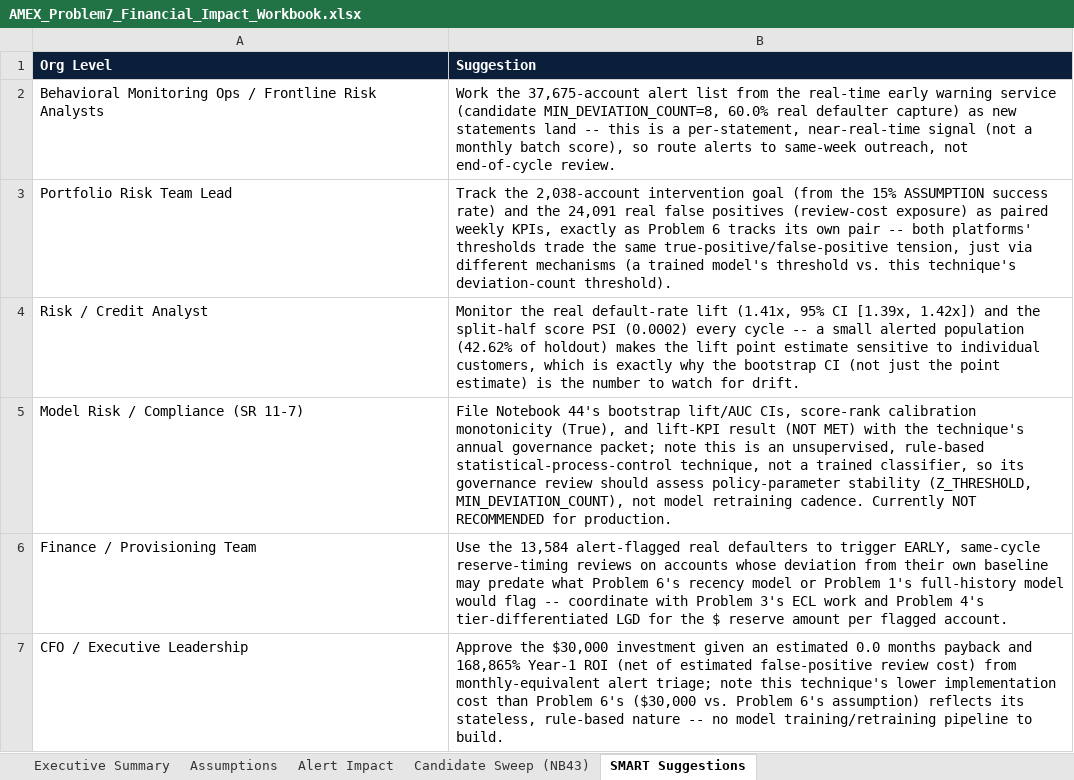
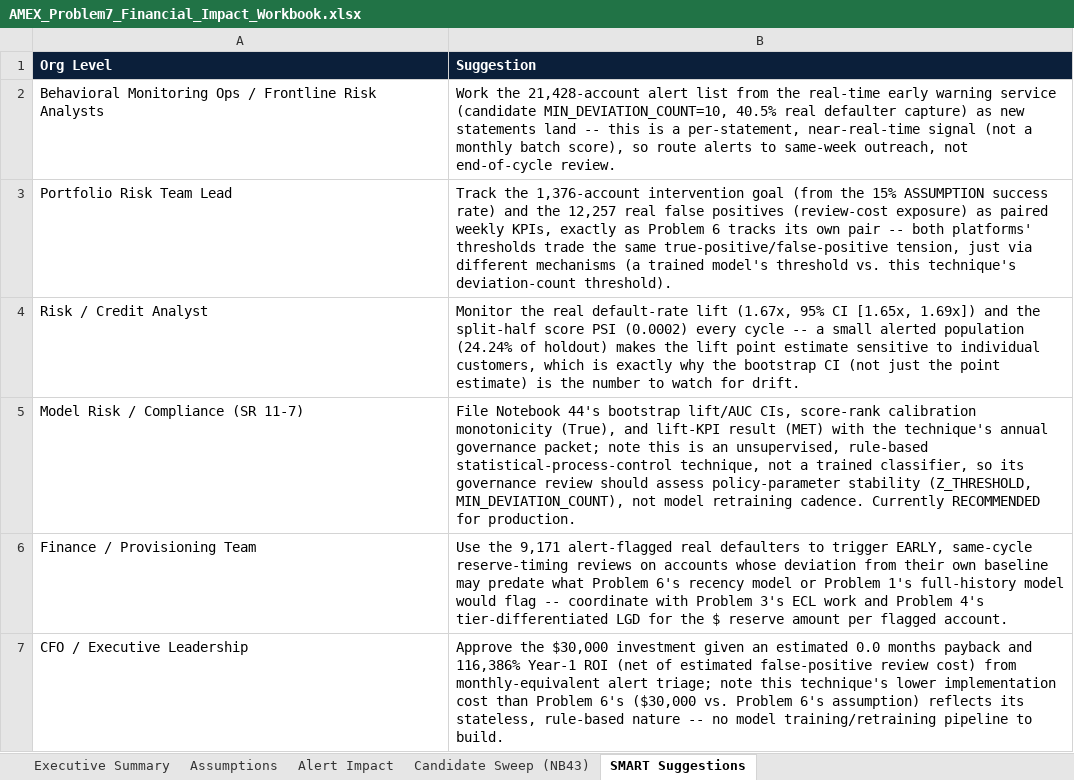
Before and after one commit to rnanda19/AMEX_RiskIQ_Enterprise_Credit_Risk_Platform, an Excel workbook: Problem7_Early_Warning_System/reports/financial_impact_reporting_packaging/AMEX_Problem7_Financial_Impact_Workbook.xlsx, sheet SMART Suggestions, drawn as a sheet; values as stored, in another font and other column widths than the file's, no borders; table styles not drawn; the diff names each change by its address in the sheet, - before the commit and + after, or states it on an @@ line.

```diff
--- a/Problem7_Early_Warning_System/reports/financial_impact_reporting_packaging/AMEX_Problem7_Financial_Impact_Workbook.xlsx (sheet SMART Suggestions)
+++ b/Problem7_Early_Warning_System/reports/financial_impact_reporting_packaging/AMEX_Problem7_Financial_Impact_Workbook.xlsx (sheet SMART Suggestions)
-B2 (Suggestion): Work the 37,675-account alert list from the real-time early warning service (candidate MIN_DEVIATION_COUNT=8, 60.0% real defaulter…
+B2 (Suggestion): Work the 21,428-account alert list from the real-time early warning service (candidate MIN_DEVIATION_COUNT=10, 40.5% real defaulter…
-B3 (Suggestion): Track the 2,038-account intervention goal (from the 15% ASSUMPTION success rate) and the 24,091 real false…
+B3 (Suggestion): Track the 1,376-account intervention goal (from the 15% ASSUMPTION success rate) and the 12,257 real false…
-B4 (Suggestion): …default-rate lift (1.41x, 95% CI [1.39x, 1.42x]) and the split-half score PSI (0.0002) every cycle -- a small alerted population (42.62% of holdout)…
+B4 (Suggestion): …default-rate lift (1.67x, 95% CI [1.65x, 1.69x]) and the split-half score PSI (0.0002) every cycle -- a small alerted population (24.24% of holdout)…
-B5 (Suggestion): …lift-KPI result (NOT MET) with the technique's annual governance packet; note this is an unsupervised, rule-based statistical-process-control technique, not a trained classifier, so its governance review should assess policy-parameter stability (Z_THRESHOLD, MIN_DEVIATION_COUNT), not model retraining cadence. Currently NOT RECOMMENDED for…
+B5 (Suggestion): …lift-KPI result (MET) with the technique's annual governance packet; note this is an unsupervised, rule-based statistical-process-control technique, not a trained classifier, so its governance review should assess policy-parameter stability (Z_THRESHOLD, MIN_DEVIATION_COUNT), not model retraining cadence. Currently RECOMMENDED for…
-B6 (Suggestion): Use the 13,584 alert-flagged real…
+B6 (Suggestion): Use the 9,171 alert-flagged real…
-B7 (Suggestion): …payback and 168,865% Year-1 ROI…
+B7 (Suggestion): …payback and 116,386% Year-1 ROI…
```
Also changed, not shown: sheet Candidate Sweep (NB43), sheet Alert Impact, sheet Executive Summary, 13 other files.
